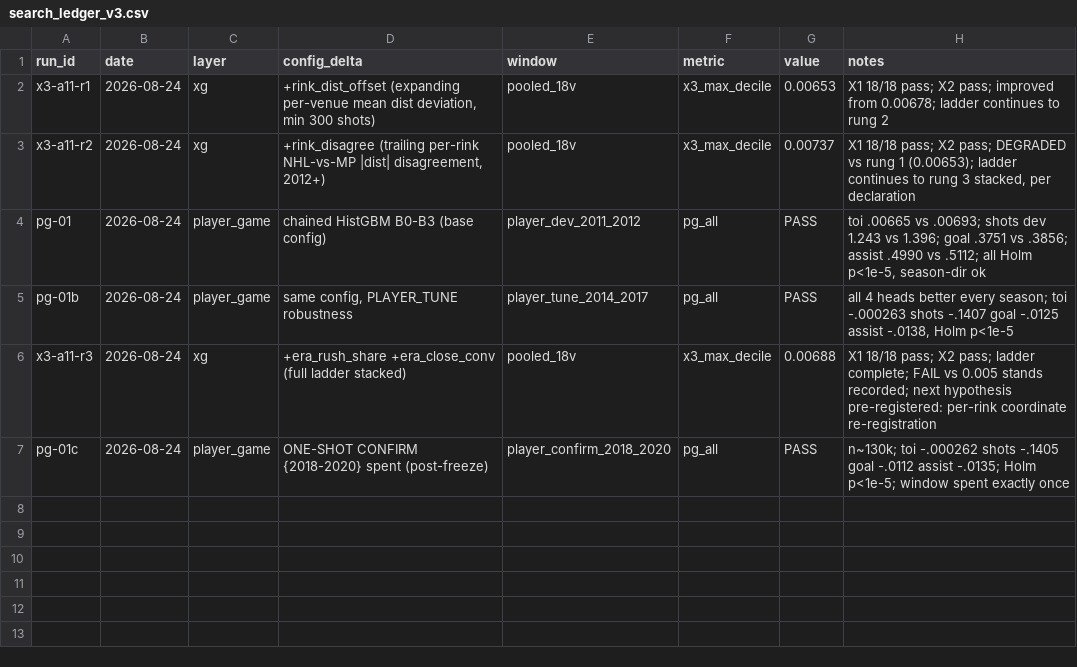
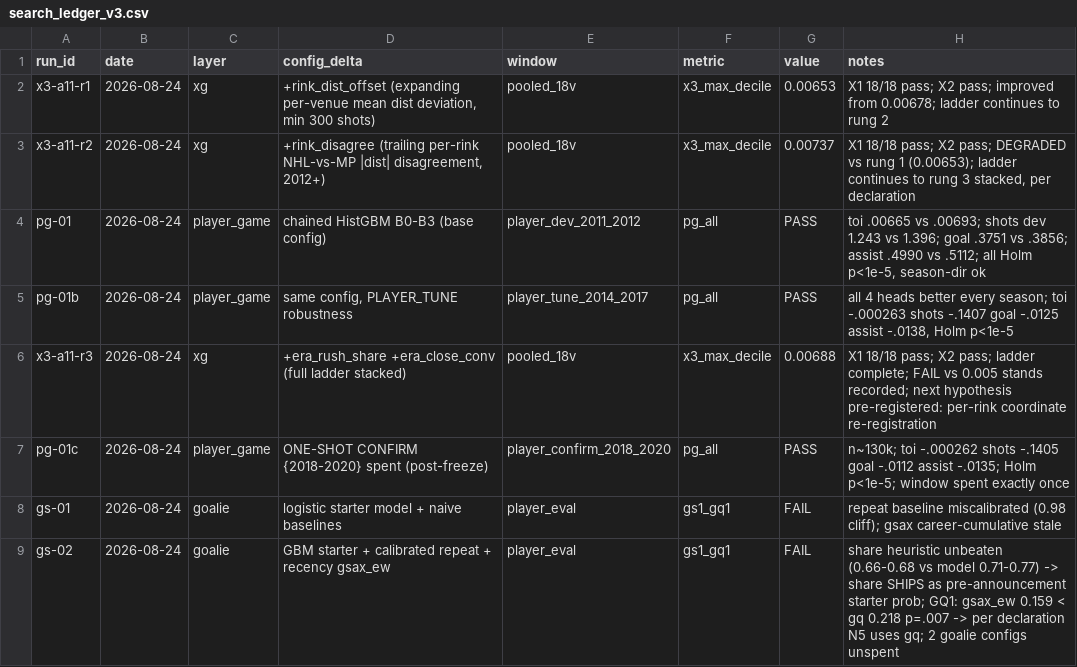
Before and after one commit to ph05/neurhl, a CSV file: neurhl/configs/search_ledger_v3.csv, drawn as a sheet.

Commit message:
M2 goalie gates: GS1/GQ1 recorded as NULLS with declared consequences
Share-todate heuristic beats both starter models (coach policy revealed);
it ships for pre-announcement probabilities, announced starters (G6) live.
gq beats recency-GSAx (Steiger p=.007) -> N5 goalie block uses gq, GSAx
stays diagnostic. Ships AND nulls, both recorded.

```diff
--- a/neurhl/configs/search_ledger_v3.csv
+++ b/neurhl/configs/search_ledger_v3.csv
@@ -7 +7,3 @@ x3-a11-r3,2026-08-24,xg,"+era_rush_share +era_close_conv (full ladder stacked)",
 pg-01c,2026-08-24,player_game,"ONE-SHOT CONFIRM {2018-2020} spent (post-freeze)",player_confirm_2018_2020,pg_all,PASS,"n~130k; toi -.000262 shots -.1405 goal -.0112 assist -.0135; Holm p<1e-5; window spent exactly once"
+gs-01,2026-08-24,goalie,"logistic starter model + naive baselines",player_eval,gs1_gq1,FAIL,"repeat baseline miscalibrated (0.98 cliff); gsax career-cumulative stale"
+gs-02,2026-08-24,goalie,"GBM starter + calibrated repeat + recency gsax_ew",player_eval,gs1_gq1,FAIL,"share heuristic unbeaten (0.66-0.68 vs model 0.71-0.77) -> share SHIPS as pre-announcement starter prob; GQ1: gsax_ew 0.159 < gq 0.218 p=.007 -> per declaration N5 uses gq; 2 goalie configs unspent"
```
Also changed, not shown: 2 other files.
